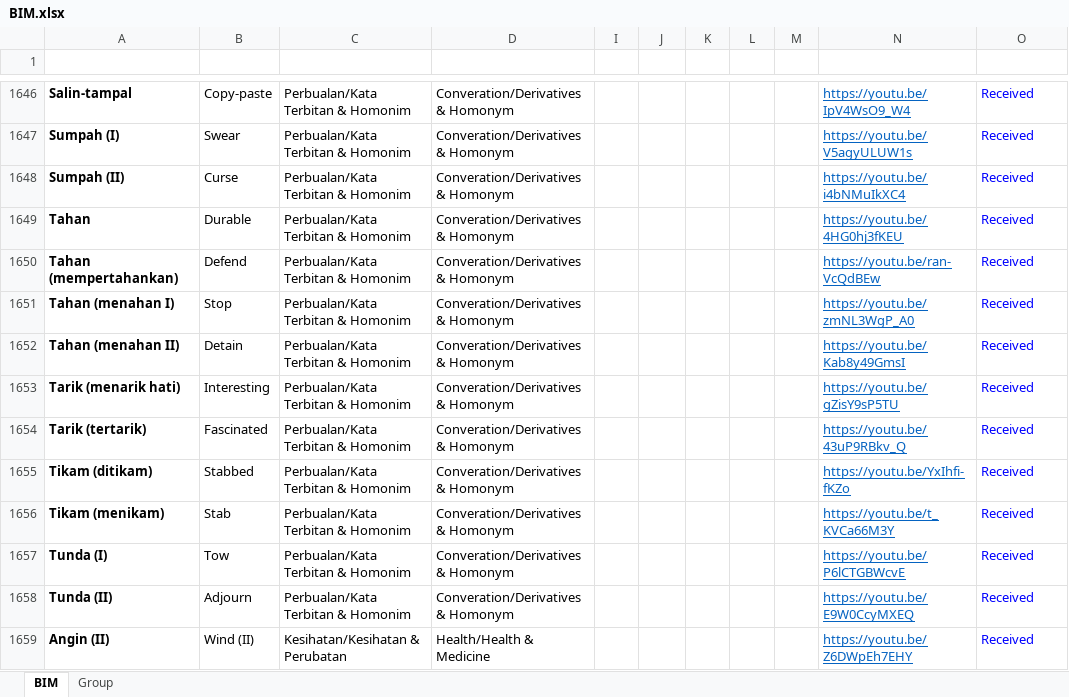
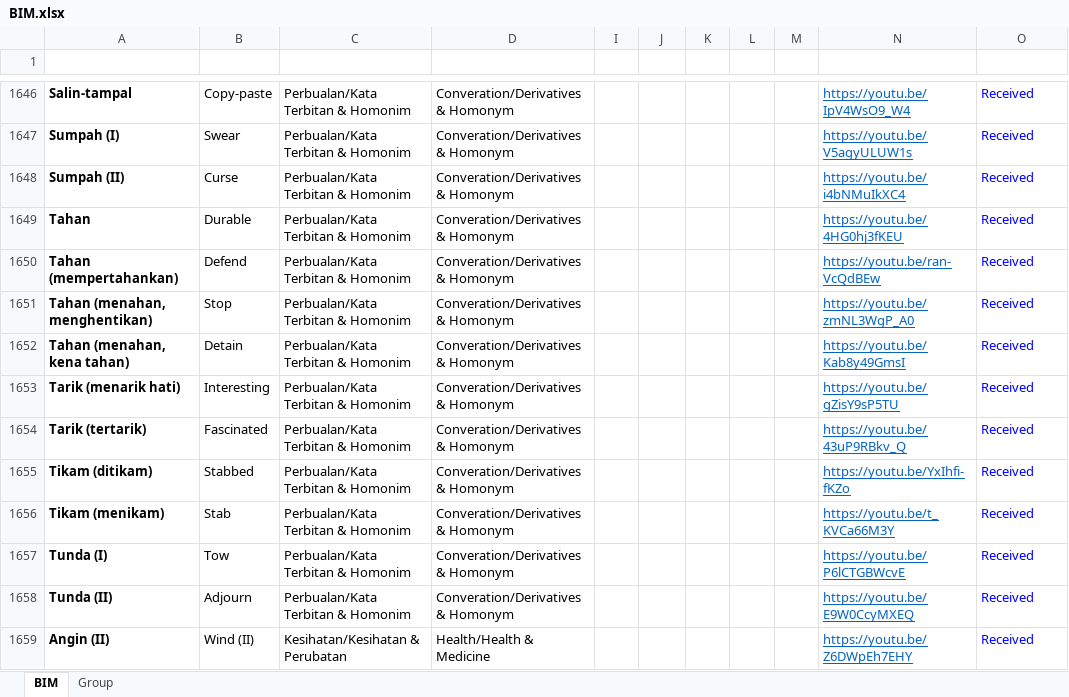
Before and after one commit to malaysiafederationofthedeaf/ggb-mfd-project, an Excel workbook: public/assets/BIM.xlsx, sheet BIM, drawn as a sheet; only a part is shown, gaps mark what is left out; values as stored, in another font and other column widths than the file's, no borders; charts and pictures and conditional formats and table styles not drawn; the diff names each change by its address in the sheet, - before the commit and + after, or states it on an @@ line.

Commit message:
update BIM Sheet

```diff
--- a/public/assets/BIM.xlsx (sheet BIM)
+++ b/public/assets/BIM.xlsx (sheet BIM)
-A1651 (Perkataan): Tahan (menahan I)
+A1651 (Perkataan): Tahan (menahan, menghentikan)
-A1652 (Perkataan): Tahan (menahan II)
+A1652 (Perkataan): Tahan (menahan, kena tahan)
```
